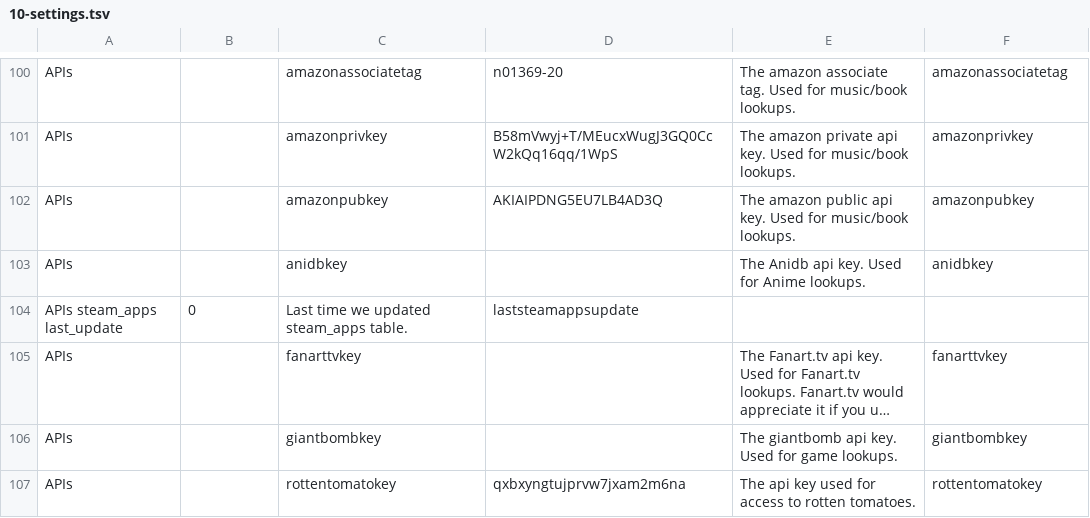
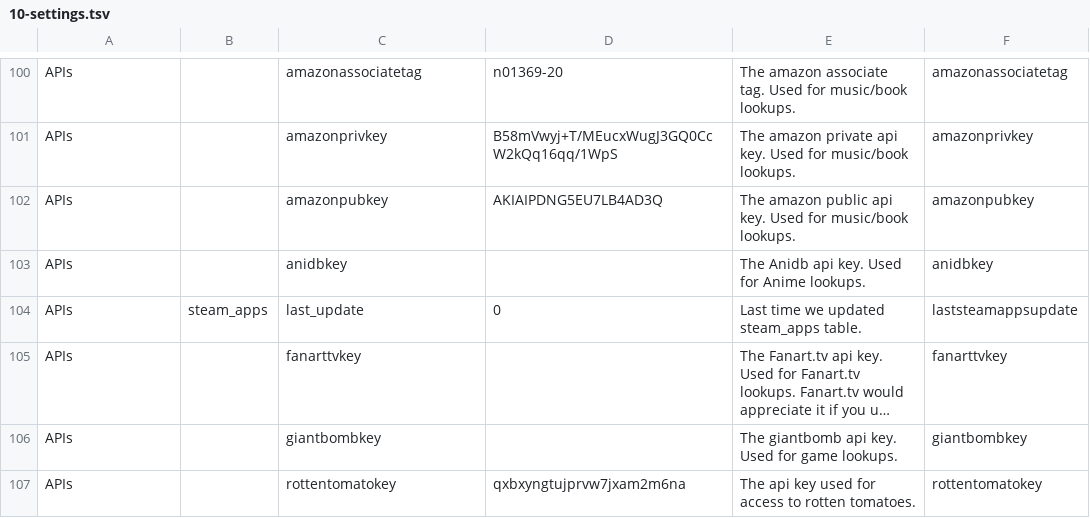
Before and after one commit to nZEDb/nZEDb, a TSV file: resources/db/schema/data/10-settings.tsv, drawn as a sheet; only a part is shown, gaps mark what is left out; long unchanged cells end in …; removed rows and columns are numbered as before the commit, all else as after; the diff names each change by its address in the sheet, - before the commit and + after, or states it on an @@ line.

Commit message:
Replace spaces with tab, causing steam_app last_update setting to fail on insertion.

```diff
--- a/resources/db/schema/data/10-settings.tsv
+++ b/resources/db/schema/data/10-settings.tsv
-row 104: APIs steam_apps last_update | 0 | Last time we updated steam_apps table. | laststeamappsupdate
+row 104: APIs | steam_apps | last_update | 0 | Last time we updated steam_apps table. | laststeamappsupdate
```
Also changed, not shown: 1 other file.
